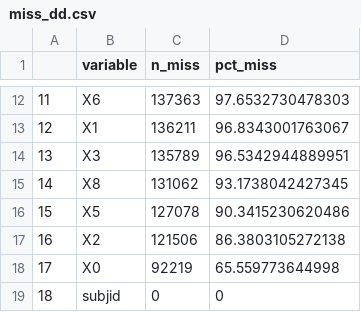
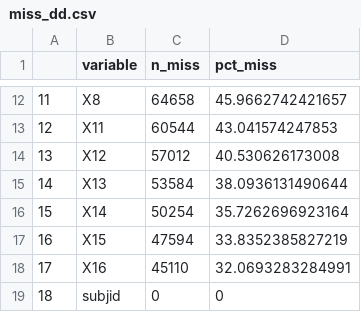
Before and after one commit to baillielab/SF94, a CSV file: Outputs/miss_dd.csv, drawn as a sheet; only a part is shown, gaps mark what is left out; the diff covers the shown part only.

```diff
--- a/Outputs/miss_dd.csv
+++ b/Outputs/miss_dd.csv
@@ -12,8 +12,8 @@
-"11","X6",137363,97.6532730478303
-"12","X1",136211,96.8343001763067
-"13","X3",135789,96.5342944889951
-"14","X8",131062,93.1738042427345
-"15","X5",127078,90.3415230620486
-"16","X2",121506,86.3803105272138
-"17","X0",92219,65.559773644998
+"11","X8",64658,45.9662742421657
+"12","X11",60544,43.041574247853
+"13","X12",57012,40.530626173008
+"14","X13",53584,38.0936131490644
+"15","X14",50254,35.7262696923164
+"16","X15",47594,33.8352385827219
+"17","X16",45110,32.0693283284991
 "18","subjid",0,0
```
Also changed, not shown: 30 edited cells elsewhere in this file, Outputs/miss_day5.csv, Outputs/miss_day8.csv, 5 other files.
